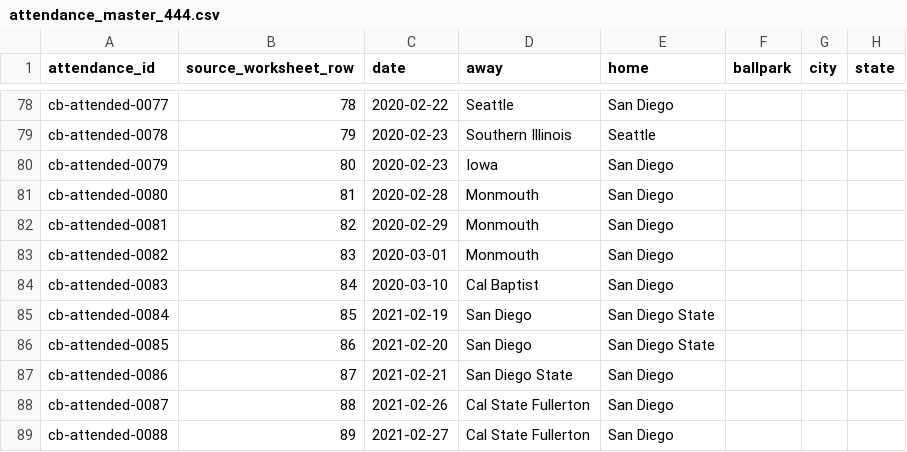
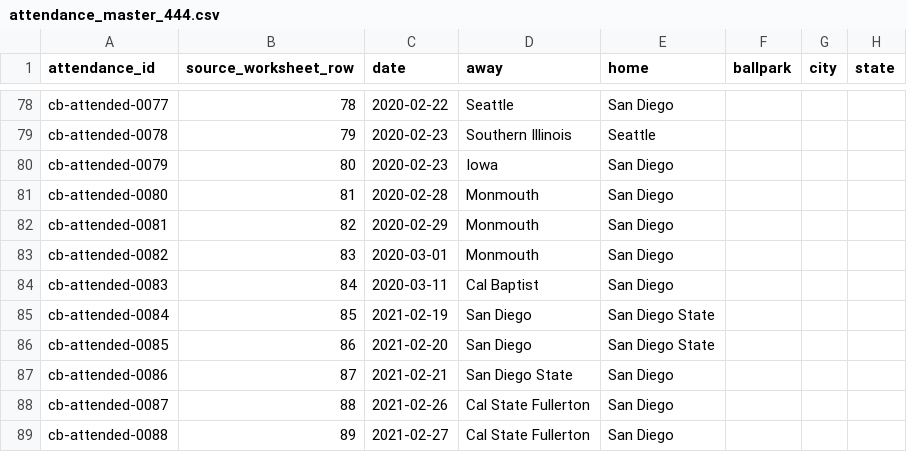
Before and after one commit to ryanferronbaseball-oss/ferronnbaarchive, a CSV file: college-baseball/data/attendance_master_444.csv, drawn as a sheet; only a part is shown, gaps mark what is left out; the diff names each change by its address in the sheet, - before the commit and + after, or states it on an @@ line.

```diff
--- a/college-baseball/data/attendance_master_444.csv
+++ b/college-baseball/data/attendance_master_444.csv
-C84 (date): 2020-03-10
+C84 (date): 2020-03-11
```
Also changed, not shown: 4 other files.
